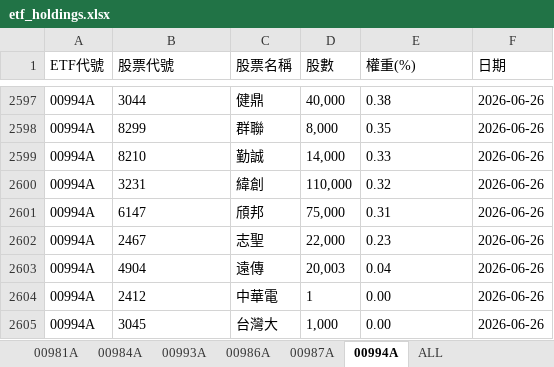
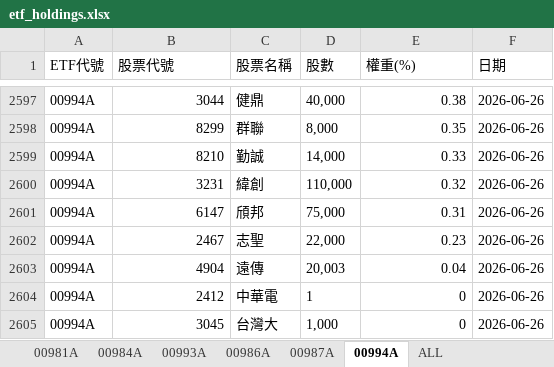
Before and after one commit to Terry-usdc/etf-auto-update, an Excel workbook: etf_holdings.xlsx, sheet 00994A, drawn as a sheet; only a part is shown, gaps mark what is left out; values as stored, in another font and other column widths than the file's, no borders; the diff covers the shown part only; the diff names each change by its address in the sheet, - before the commit and + after, or states it on an @@ line.

```diff
--- a/etf_holdings.xlsx (sheet 00994A)
+++ b/etf_holdings.xlsx (sheet 00994A)
-B2597:B2605 alignment: left
+B2597:B2605 alignment: right
-E2597:E2603 alignment: left
+E2597:E2603 alignment: right
-E2604:E2605 (權重(%)): 0.00
+E2604:E2605 (權重(%)): 0
```
Also changed, not shown: 3 edited cells and cell formats elsewhere in this sheet, sheet ALL, sheet 00981A.
